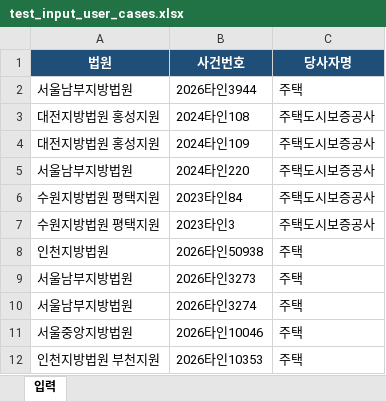
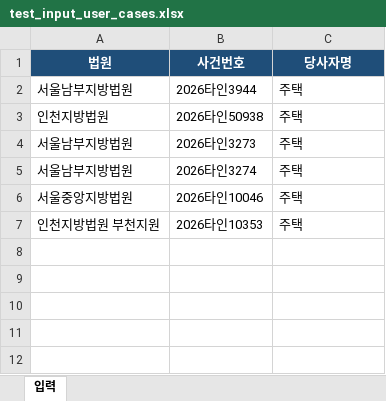
Before and after one commit to newwonwoo/sellingpoint, an Excel workbook: court-search/test_input_user_cases.xlsx, sheet 입력, drawn as a sheet; values as stored, in another font and other column widths than the file's, no borders; the diff names each change by its address in the sheet, - before the commit and + after, or states it on an @@ line.

Commit message:
fix: exclude unqueryable court canary cases (#15)

```diff
--- a/court-search/test_input_user_cases.xlsx (sheet 입력)
+++ b/court-search/test_input_user_cases.xlsx (sheet 입력)
-row 3: 대전지방법원 홍성지원 | 2024타인108 | 주택도시보증공사
-row 4: 대전지방법원 홍성지원 | 2024타인109 | 주택도시보증공사
-row 5: 서울남부지방법원 | 2024타인220 | 주택도시보증공사
-row 6: 수원지방법원 평택지원 | 2023타인84 | 주택도시보증공사
-row 7: 수원지방법원 평택지원 | 2023타인3 | 주택도시보증공사
```
Also changed, not shown: 2 other files.
